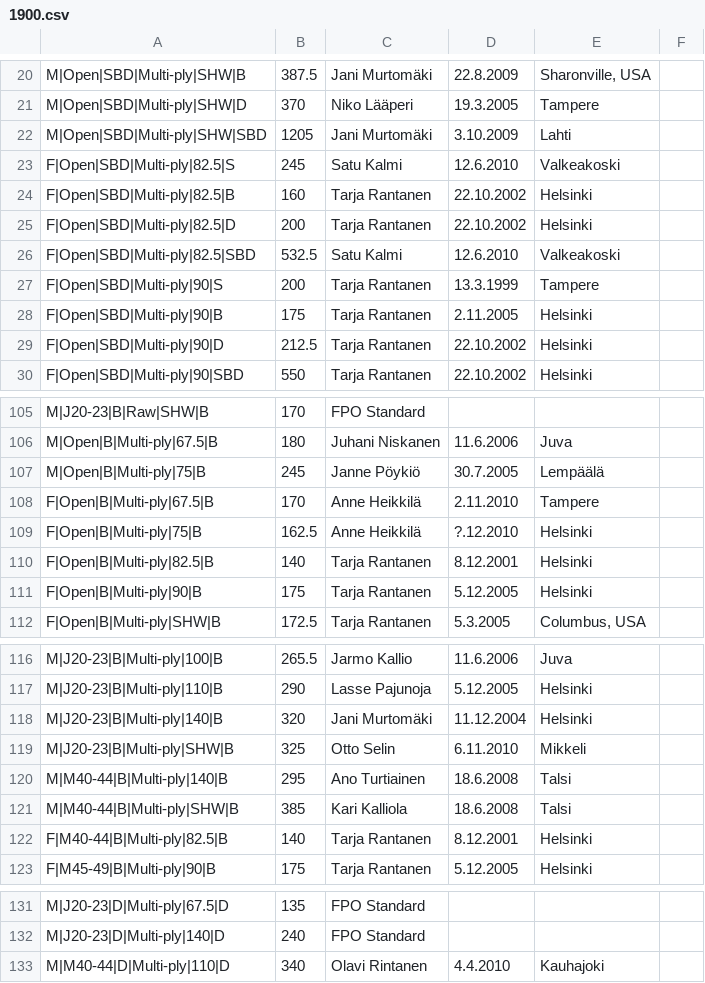
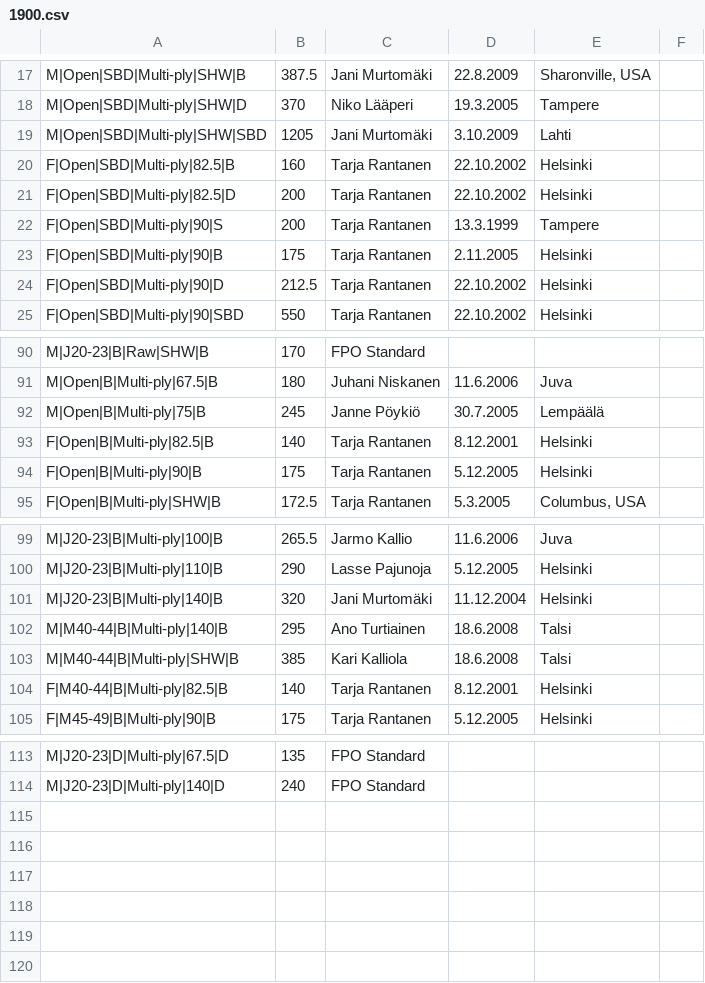
Before and after one commit to Finland-Powerlifting-Organisation/fpo-records, a CSV file: 1900.csv, drawn as a sheet; only a part is shown, gaps mark what is left out; the diff covers the shown part only; the diff names each change by its address in the sheet, - before the commit and + after, or states it on an @@ line.

```diff
--- a/1900.csv
+++ b/1900.csv
-row 23: F|Open|SBD|Multi-ply|82.5|S | 245 | Satu Kalmi | 12.6.2010 | Valkeakoski
-row 26: F|Open|SBD|Multi-ply|82.5|SBD | 532.5 | Satu Kalmi | 12.6.2010 | Valkeakoski
-row 108: F|Open|B|Multi-ply|67.5|B | 170 | Anne Heikkilä | 2.11.2010 | Tampere
-row 109: F|Open|B|Multi-ply|75|B | 162.5 | Anne Heikkilä | ?.12.2010 | Helsinki
-row 119: M|J20-23|B|Multi-ply|SHW|B | 325 | Otto Selin | 6.11.2010 | Mikkeli
-row 133: M|M40-44|D|Multi-ply|110|D | 340 | Olavi Rintanen | 4.4.2010 | Kauhajoki
```
Also changed, not shown: 13 removed rows elsewhere in this file, 1 other file.
